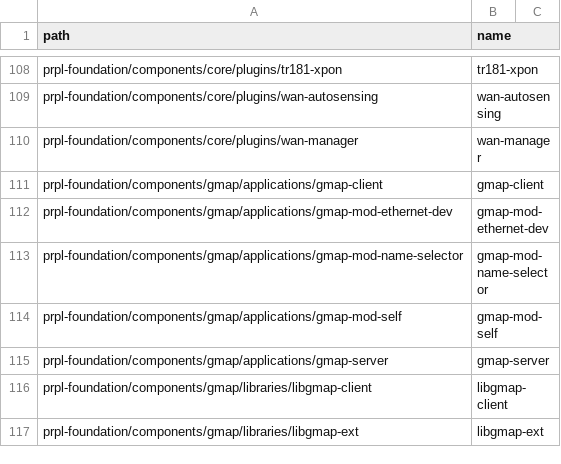
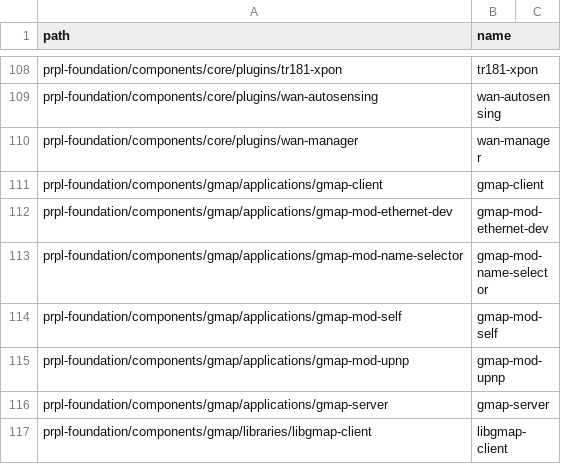
Before and after one commit to kavia-common/component-mapping-314849, a CSV file: Gitlab.csv, drawn as a sheet; only a part is shown, gaps mark what is left out; the shorter side is filled out with more unchanged rows; the diff names each change by its address in the sheet, - before the commit and + after, or states it on an @@ line.

Commit message:
Add gmap-mod-upnp mapping
Signed-off-by: Boutheina Guetet <boutheina.guetet_ext@softathome.com>

```diff
--- a/Gitlab.csv
+++ b/Gitlab.csv
+row 115: prpl-foundation/components/gmap/applications/gmap-mod-upnp | gmap-mod-upnp
```
